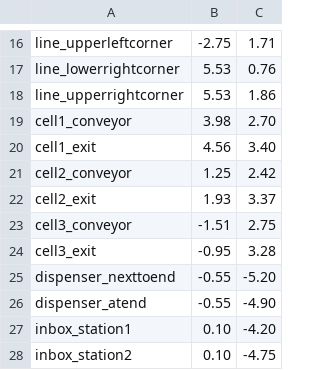
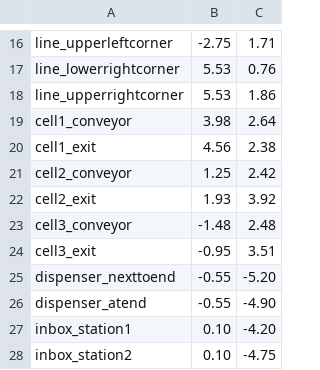
Before and after one commit to LeonBondeLarsen/FroboMind, a CSV file: fmApp/sdu/group6/sdu_frobitpro_factory/src/rsd_smach/navigatestates/waypoints.csv, drawn as a sheet; only a part is shown, gaps mark what is left out.

```diff
--- a/fmApp/sdu/group6/sdu_frobitpro_factory/src/rsd_smach/navigatestates/waypoints.csv
+++ b/fmApp/sdu/group6/sdu_frobitpro_factory/src/rsd_smach/navigatestates/waypoints.csv
@@ -18,8 +18,8 @@ line_lowerrightcorner,        5.53,  0.76,
 line_upperrightcorner,        5.53,  1.86,
-cell1_conveyor,               3.98,  2.70,
-cell1_exit,                   4.56,  3.40,
+cell1_conveyor,               3.98,	 2.64,
+cell1_exit,                   4.56,  2.38,
 cell2_conveyor,               1.25,  2.42,
-cell2_exit,                   1.93,  3.37,
-cell3_conveyor,              -1.51,  2.75,
-cell3_exit,                  -0.95,  3.28,
+cell2_exit,                   1.93,  3.92,
+cell3_conveyor,              -1.48,  2.48,
+cell3_exit,                  -0.95,  3.51,
 dispenser_nexttoend,         -0.55, -5.20,
```
Also changed, not shown: 7 other files.
